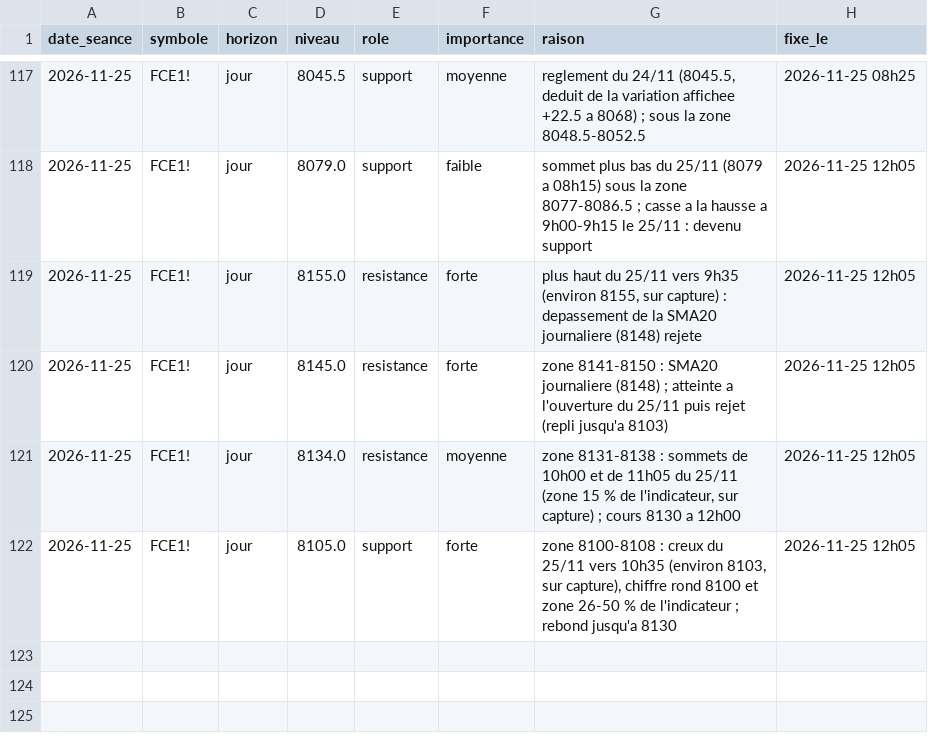
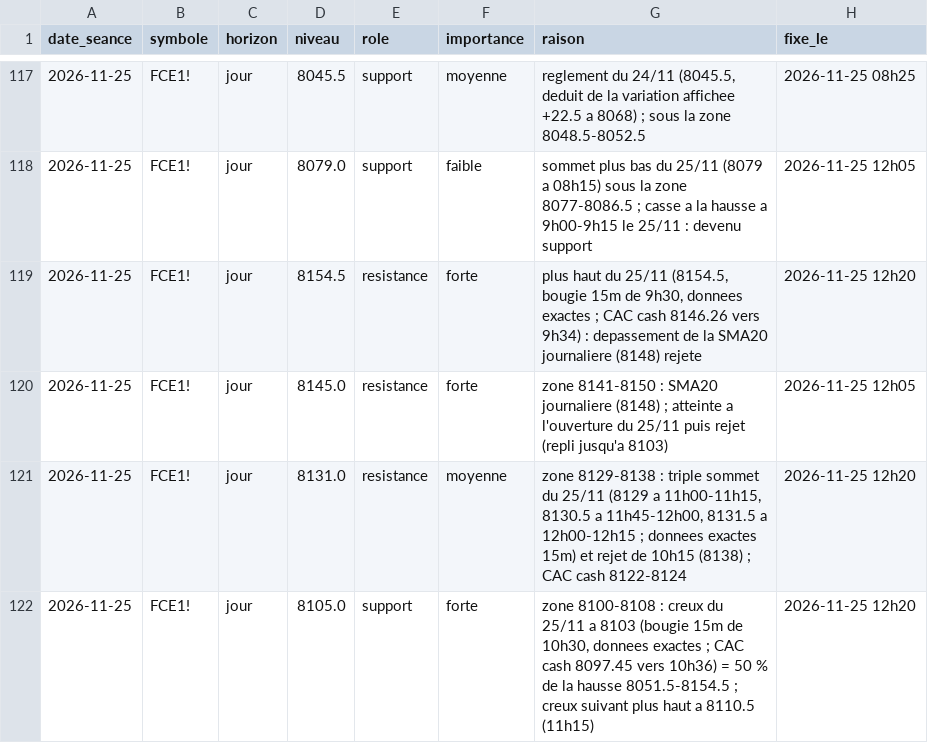
Before and after one commit to loljack01/AutoTrader, a CSV file: data/niveaux_cles.csv, drawn as a sheet; only a part is shown, gaps mark what is left out.

```diff
--- a/data/niveaux_cles.csv
+++ b/data/niveaux_cles.csv
@@ -118,5 +118,5 @@ date_seance,symbole,horizon,niveau,role,importance,raison,fixe_le
 2026-11-25,FCE1!,jour,8079.0,support,faible,sommet plus bas du 25/11 (8079 a 08h15) sous la zone 8077-8086.5 ; casse a la hausse a 9h00-9h15 le 25/11 : devenu support,2026-11-25 12h05
-2026-11-25,FCE1!,jour,8155.0,resistance,forte,"plus haut du 25/11 vers 9h35 (environ 8155, sur capture) : depassement de la SMA20 journaliere (8148) rejete",2026-11-25 12h05
+2026-11-25,FCE1!,jour,8154.5,resistance,forte,"plus haut du 25/11 (8154.5, bougie 15m de 9h30, donnees exactes ; CAC cash 8146.26 vers 9h34) : depassement de la SMA20 journaliere (8148) rejete",2026-11-25 12h20
 2026-11-25,FCE1!,jour,8145.0,resistance,forte,zone 8141-8150 : SMA20 journaliere (8148) ; atteinte a l'ouverture du 25/11 puis rejet (repli jusqu'a 8103),2026-11-25 12h05
-2026-11-25,FCE1!,jour,8134.0,resistance,moyenne,"zone 8131-8138 : sommets de 10h00 et de 11h05 du 25/11 (zone 15 % de l'indicateur, sur capture) ; cours 8130 a 12h00",2026-11-25 12h05
-2026-11-25,FCE1!,jour,8105.0,support,forte,"zone 8100-8108 : creux du 25/11 vers 10h35 (environ 8103, sur capture), chiffre rond 8100 et zone 26-50 % de l'indicateur ; rebond jusqu'a 8130",2026-11-25 12h05
+2026-11-25,FCE1!,jour,8131.0,resistance,moyenne,"zone 8129-8138 : triple sommet du 25/11 (8129 a 11h00-11h15, 8130.5 a 11h45-12h00, 8131.5 a 12h00-12h15 ; donnees exactes 15m) et rejet de 10h15 (8138) ; CAC cash 8122-8124",2026-11-25 12h20
+2026-11-25,FCE1!,jour,8105.0,support,forte,"zone 8100-8108 : creux du 25/11 a 8103 (bougie 15m de 10h30, donnees exactes ; CAC cash 8097.45 vers 10h36) = 50 % de la hausse 8051.5-8154.5 ; creux suivant plus haut a 8110.5 (11h15)",2026-11-25 12h20
```
